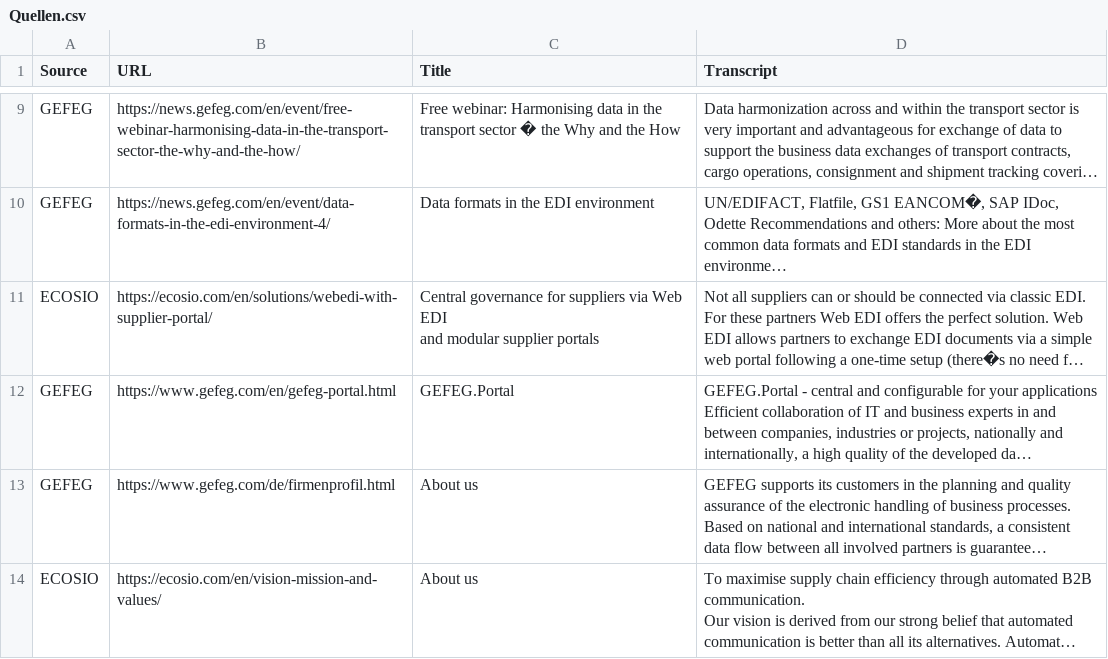
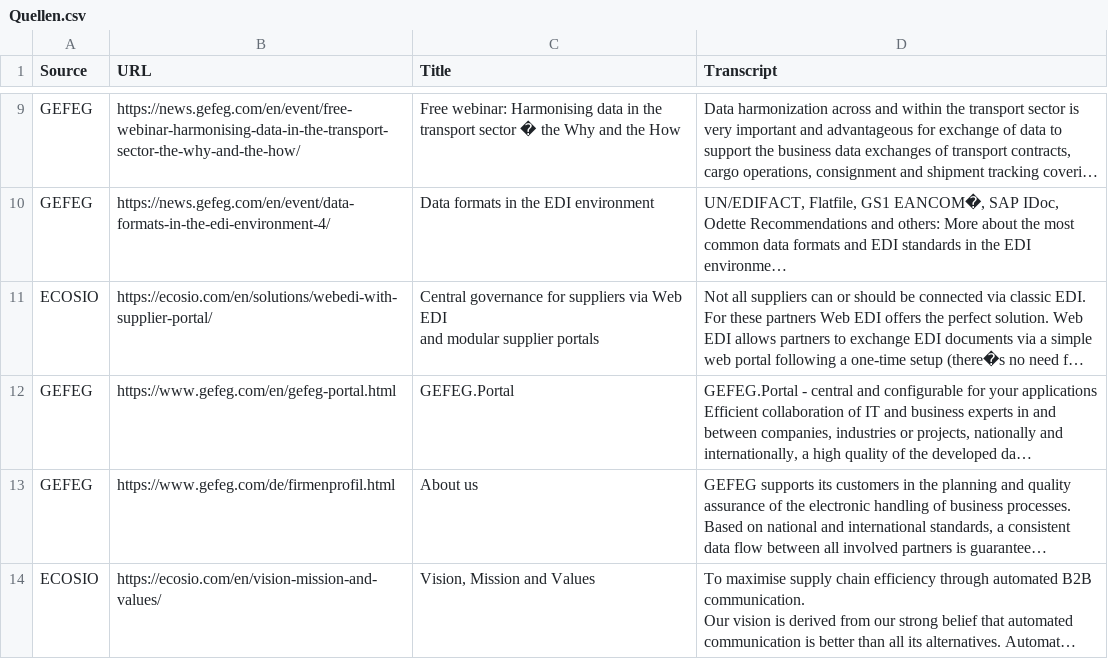
Before and after one commit to jonathfritz/mywork, a CSV file: Quellen.csv, drawn as a sheet; only a part is shown, gaps mark what is left out; long unchanged cells end in …; the diff names each change by its address in the sheet, - before the commit and + after, or states it on an @@ line.

Commit message:
Update Quellen.csv

```diff
--- a/Quellen.csv
+++ b/Quellen.csv
-C14 (Title): About us
+C14 (Title): Vision, Mission and Values
```
